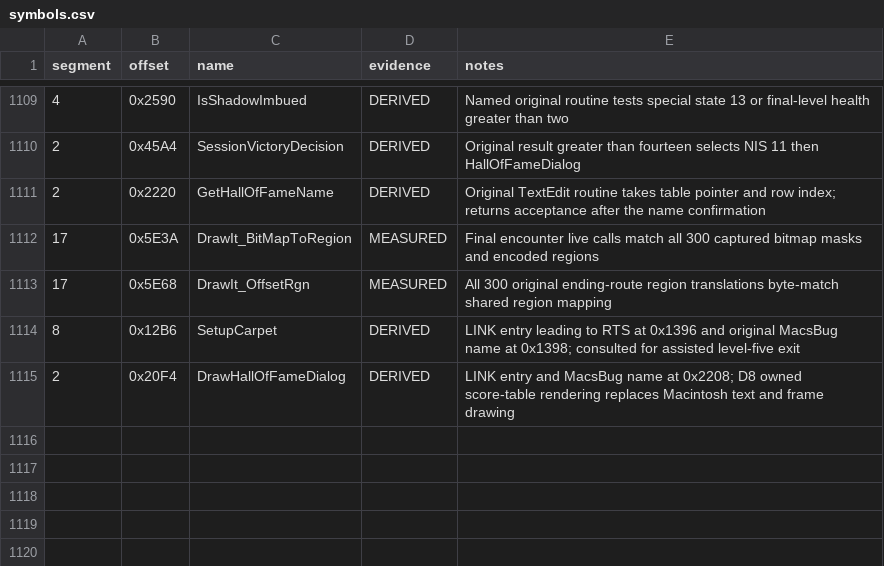
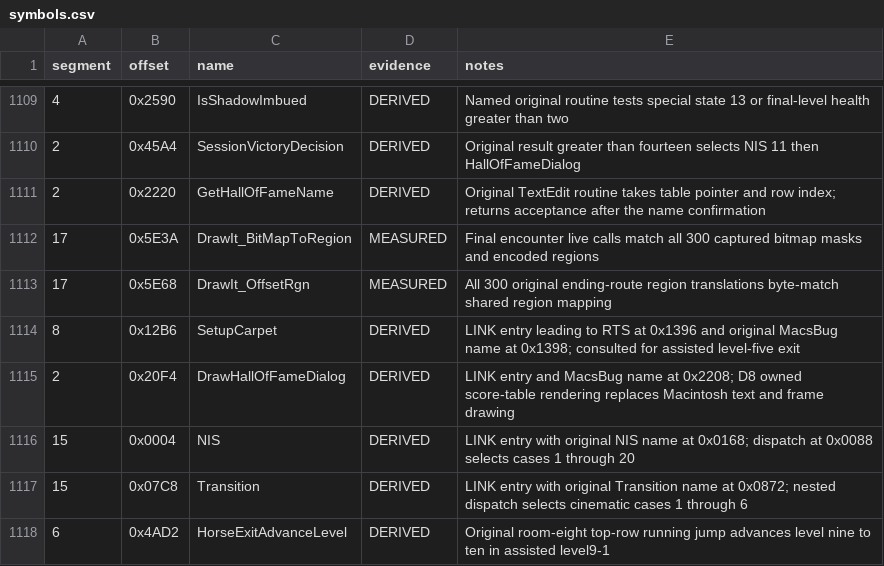
Before and after one commit to Vesuri/princeofpersia2, a CSV file: disasm/symbols.csv, drawn as a sheet; only a part is shown, gaps mark what is left out.

Commit message:
Record level-nine exit and enumerate cinematic dispatch coverage

```diff
--- a/disasm/symbols.csv
+++ b/disasm/symbols.csv
@@ -1115 +1115,4 @@ segment,offset,name,evidence,notes
 2,0x20F4,DrawHallOfFameDialog,DERIVED,LINK entry and MacsBug name at 0x2208; D8 owned score-table rendering replaces Macintosh text and frame drawing
+15,0x0004,NIS,DERIVED,LINK entry with original NIS name at 0x0168; dispatch at 0x0088 selects cases 1 through 20
+15,0x07C8,Transition,DERIVED,LINK entry with original Transition name at 0x0872; nested dispatch selects cinematic cases 1 through 6
+6,0x4AD2,HorseExitAdvanceLevel,DERIVED,Original room-eight top-row running jump advances level nine to ten in assisted level9-1
```
Also changed, not shown: 2 other files.
